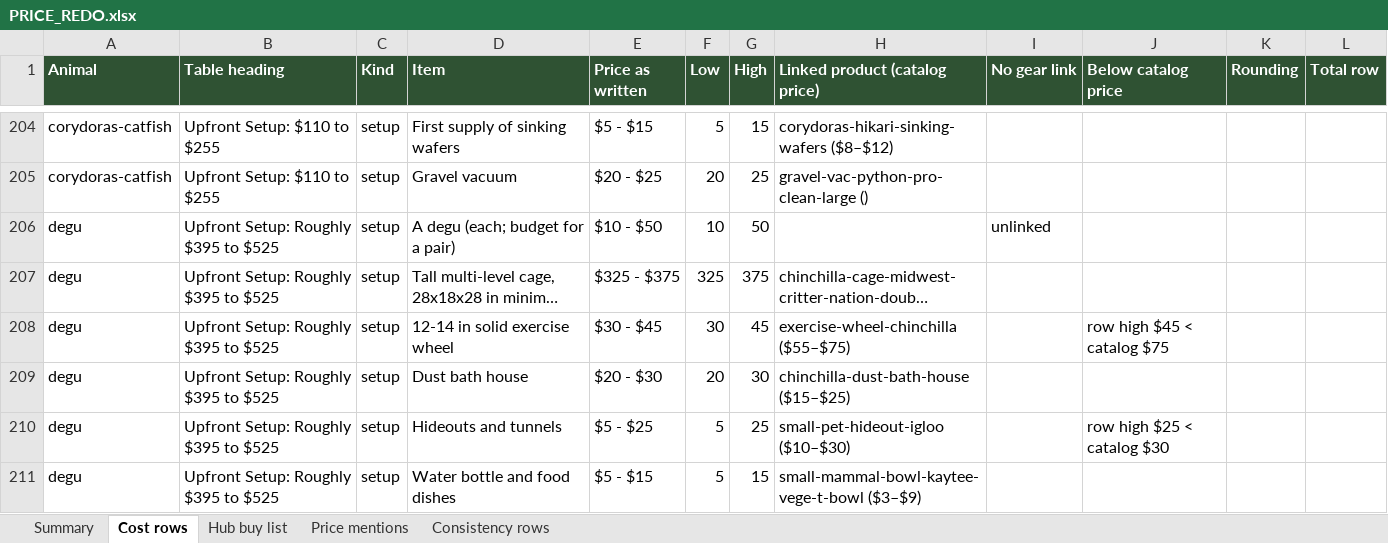
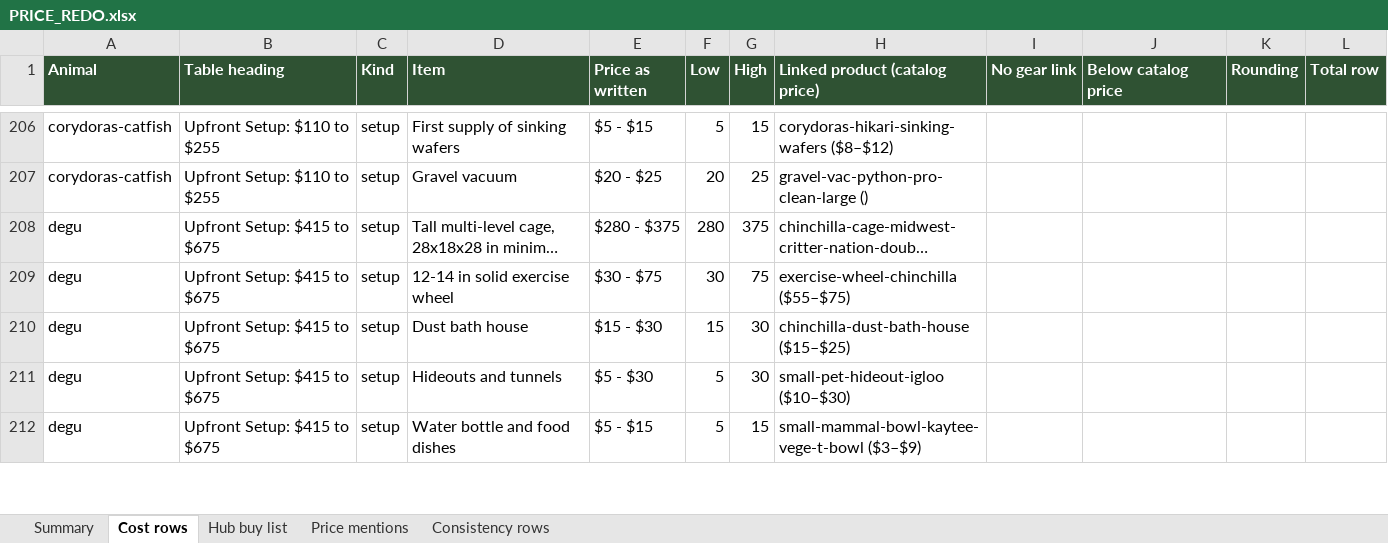
Before and after one commit to mrd1030/beastlyfactss, an Excel workbook: PRICE_REDO.xlsx, sheet Cost rows, drawn as a sheet; only a part is shown, gaps mark what is left out; long unchanged cells end in …; values as stored, in another font and other column widths than the file's, no borders; removed rows and columns are numbered as before the commit, all else as after; the diff covers the shown part only; the diff names each change by its address in the sheet, - before the commit and + after, or states it on an @@ line.

```diff
--- a/PRICE_REDO.xlsx (sheet Cost rows)
+++ b/PRICE_REDO.xlsx (sheet Cost rows)
-row 206: degu | Upfront Setup: Roughly $395 to $525 | setup | A degu (each; budget for a pair) | $10 - $50 | 10 | 50 |  | unlinked
-B208:B212 (Table heading): Upfront Setup: Roughly $395 to $525
+B208:B212 (Table heading): Upfront Setup: $415 to $675
-E208 (Price as written): $325 - $375
+E208 (Price as written): $280 - $375
-F208 (Low): 325
+F208 (Low): 280
-E209 (Price as written): $30 - $45
+E209 (Price as written): $30 - $75
-G209 (High): 45
+G209 (High): 75
-J209 (Below catalog price): row high $45 < catalog $75
+J209 (Below catalog price): (empty)
-E210 (Price as written): $20 - $30
+E210 (Price as written): $15 - $30
-F210 (Low): 20
+F210 (Low): 15
-E211 (Price as written): $5 - $25
+E211 (Price as written): $5 - $30
-G211 (High): 25
+G211 (High): 30
-J211 (Below catalog price): row high $25 < catalog $30
+J211 (Below catalog price): (empty)
```
Also changed, not shown: 20 added rows, 15 removed rows and 155 edited cells elsewhere in this sheet, sheet Summary, sheet Price mentions, sheet Hub buy list, 18 other files.
